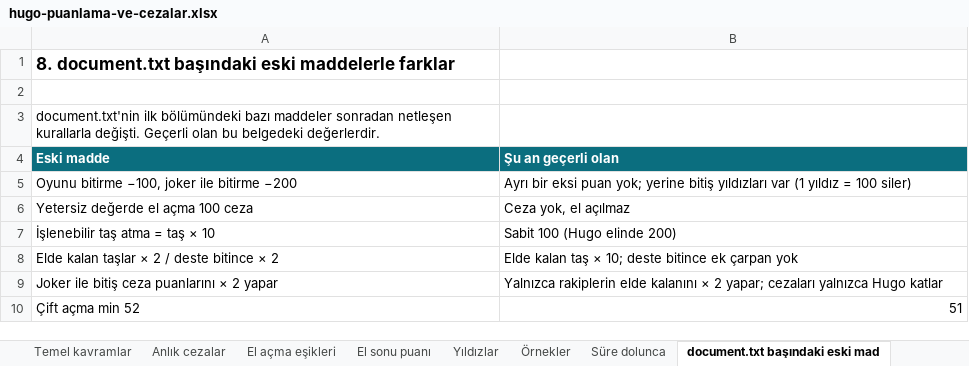
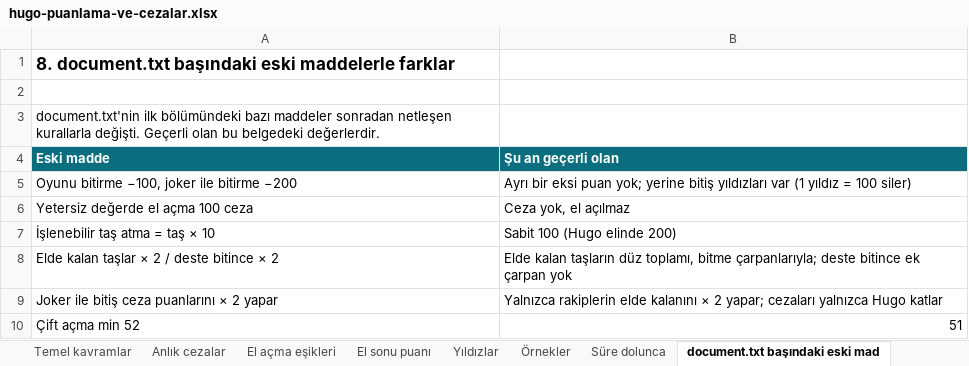
Before and after one commit to uzunosman/hugo-game-app, an Excel workbook: docs/hugo-puanlama-ve-cezalar.xlsx, sheet document.txt başındaki eski mad, drawn as a sheet; values as stored, in another font and other column widths than the file's, no borders; the diff names each change by its address in the sheet, - before the commit and + after, or states it on an @@ line.

```diff
--- a/docs/hugo-puanlama-ve-cezalar.xlsx (sheet document.txt başındaki eski mad)
+++ b/docs/hugo-puanlama-ve-cezalar.xlsx (sheet document.txt başındaki eski mad)
-B8 (Şu an geçerli olan): Elde kalan taş × 10; deste bitince…
+B8 (Şu an geçerli olan): Elde kalan taşların düz toplamı, bitme çarpanlarıyla; deste bitince…
```
Also changed, not shown: sheet El sonu puanı, sheet Örnekler, sheet Temel kavramlar, sheet Anlık cezalar, 12 other files.
